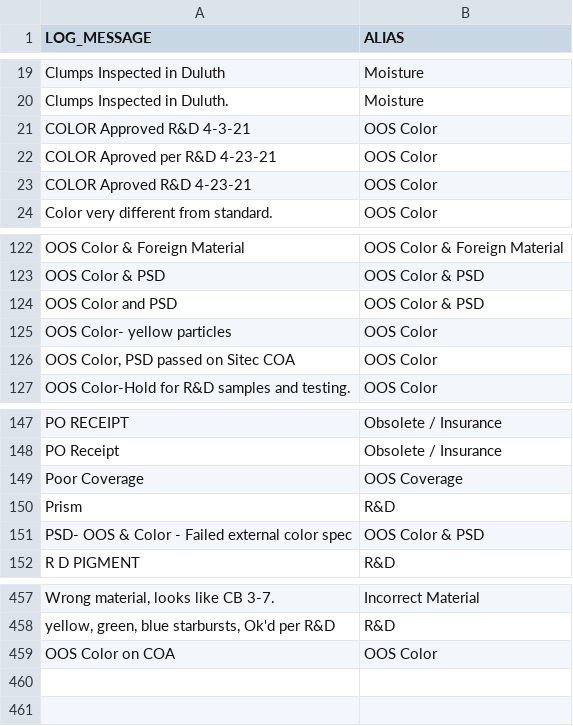
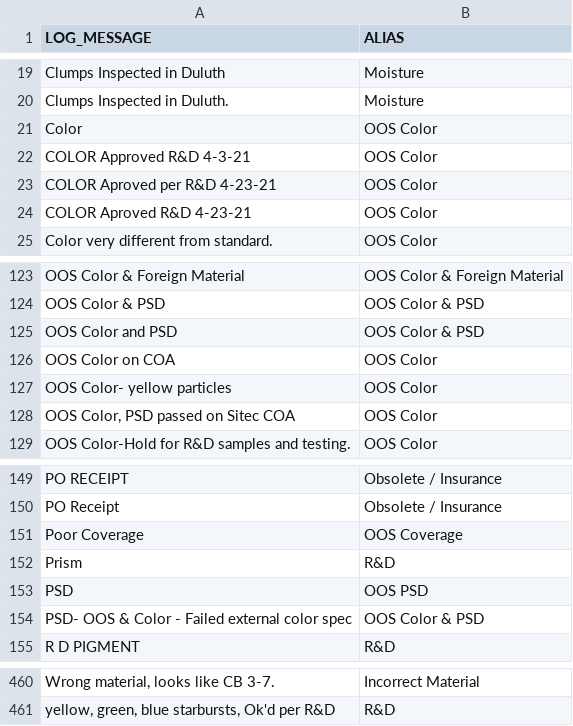
Before and after one commit to bradsby/RMMR, a CSV file: Mgmt Review Log Message Key.csv, drawn as a sheet; only a part is shown, gaps mark what is left out; the diff names each change by its address in the sheet, - before the commit and + after, or states it on an @@ line.

Commit message:
Updating key

```diff
--- a/Mgmt Review Log Message Key.csv
+++ b/Mgmt Review Log Message Key.csv
+row 21: Color | OOS Color
@@ row 459 moved to row 126: OOS Color on COA @@
+row 153: PSD | OOS PSD
```
